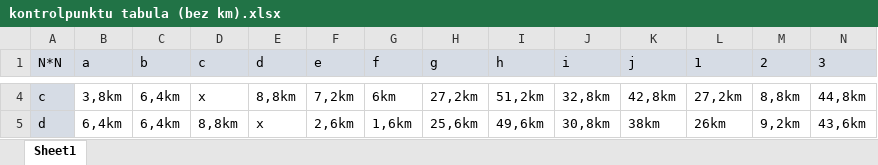
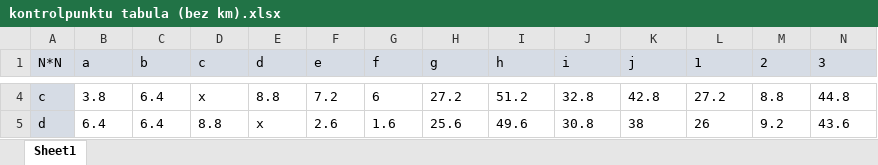
Before and after one commit to Keython/turtlesGame, an Excel workbook: faili/kontrolpunktu tabula (bez km).xlsx, sheet Sheet1, drawn as a sheet; only a part is shown, gaps mark what is left out; values as stored, in another font and other column widths than the file's, no borders; the diff covers the shown part only; the diff names each change by its address in the sheet, - before the commit and + after, or states it on an @@ line.

```diff
--- a/faili/kontrolpunktu tabula (bez km).xlsx (sheet Sheet1)
+++ b/faili/kontrolpunktu tabula (bez km).xlsx (sheet Sheet1)
-B4 (a): 3,8km
+B4 (a): 3.8
-C4:C5 (b): 6,4km
+C4:C5 (b): 6.4
-E4 (d): 8,8km
+E4 (d): 8.8
-F4 (e): 7,2km
+F4 (e): 7.2
-G4 (f): 6km
+G4 (f): 6
-H4 (g): 27,2km
+H4 (g): 27.2
-I4 (h): 51,2km
+I4 (h): 51.2
-J4 (i): 32,8km
+J4 (i): 32.8
-K4 (j): 42,8km
+K4 (j): 42.8
-L4 (1): 27,2km
+L4 (1): 27.2
-M4 (2): 8,8km
+M4 (2): 8.8
-N4 (3): 44,8km
+N4 (3): 44.8
-B5 (a): 6,4km
+B5 (a): 6.4
-D5 (c): 8,8km
+D5 (c): 8.8
-F5 (e): 2,6km
+F5 (e): 2.6
-G5 (f): 1,6km
+G5 (f): 1.6
-H5 (g): 25,6km
+H5 (g): 25.6
-I5 (h): 49,6km
+I5 (h): 49.6
-J5 (i): 30,8km
+J5 (i): 30.8
-K5 (j): 38km
+K5 (j): 38
-L5 (1): 26km
+L5 (1): 26
-M5 (2): 9,2km
+M5 (2): 9.2
-N5 (3): 43,6km
+N5 (3): 43.6
```
Also changed, not shown: 125 edited cells and cell formats elsewhere in this sheet.
